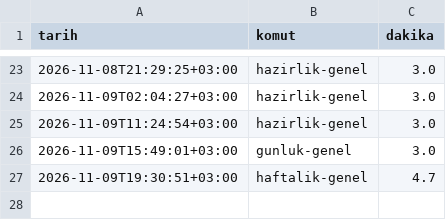
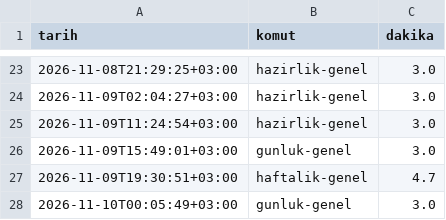
Before and after one commit to ScorpDasy/Llama, a CSV file: veri/calismalar.csv, drawn as a sheet; only a part is shown, gaps mark what is left out; the diff names each change by its address in the sheet, - before the commit and + after, or states it on an @@ line.

```diff
--- a/veri/calismalar.csv
+++ b/veri/calismalar.csv
+row 28: 2026-11-10T00:05:49+03:00 | gunluk-genel | 3.0
```
Also changed, not shown: 1 other file.
